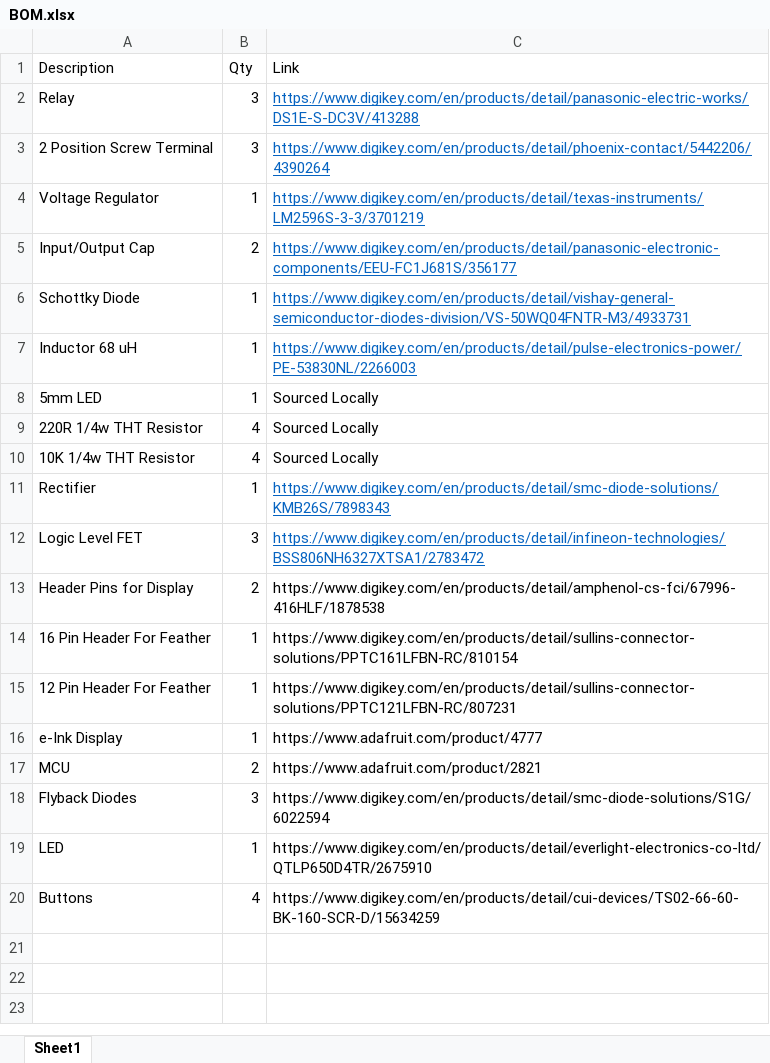
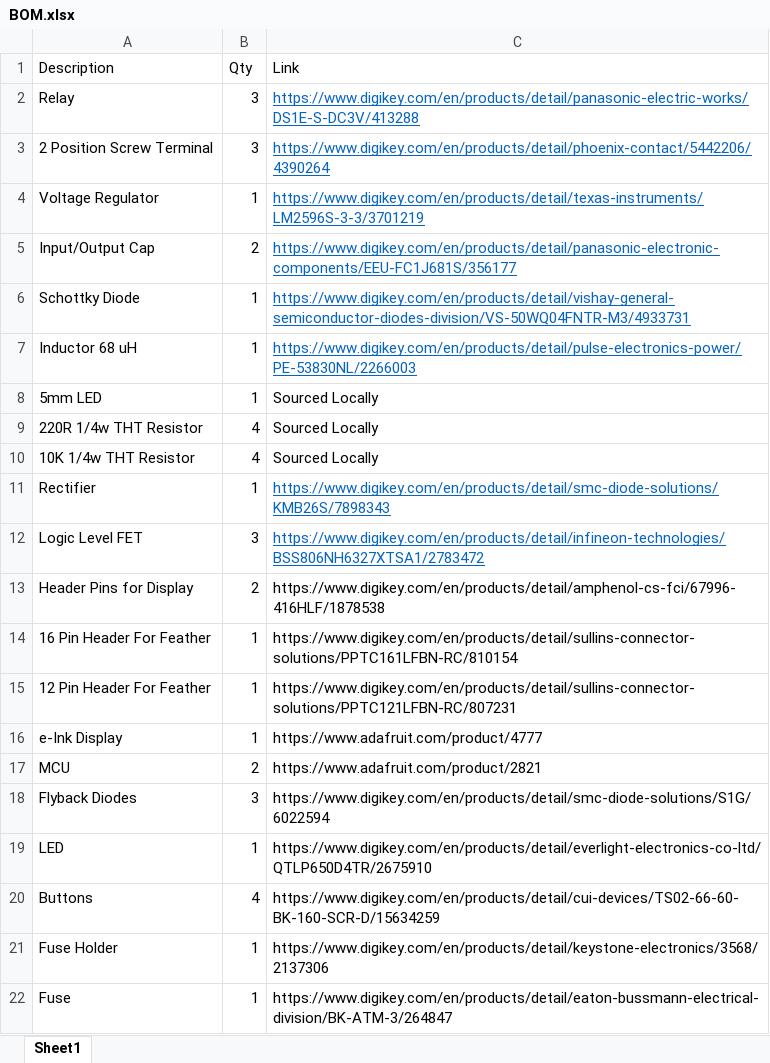
Before and after one commit to Alfaa123/Arduino-Thermostat, an Excel workbook: Board/BOM.xlsx, sheet Sheet1, drawn as a sheet; values as stored, in another font and other column widths than the file's, no borders; the diff names each change by its address in the sheet, - before the commit and + after, or states it on an @@ line.

Commit message:
Finished board layout, updated readme

```diff
--- a/Board/BOM.xlsx (sheet Sheet1)
+++ b/Board/BOM.xlsx (sheet Sheet1)
+row 21: Fuse Holder | 1 | https://www.digikey.com/en/products/detail/keystone-electronics/3568/2137306
+row 22: Fuse | 1 | https://www.digikey.com/en/products/detail/eaton-bussmann-electrical-division/BK-ATM-3/264847
```
Also changed, not shown: 30 other files.
